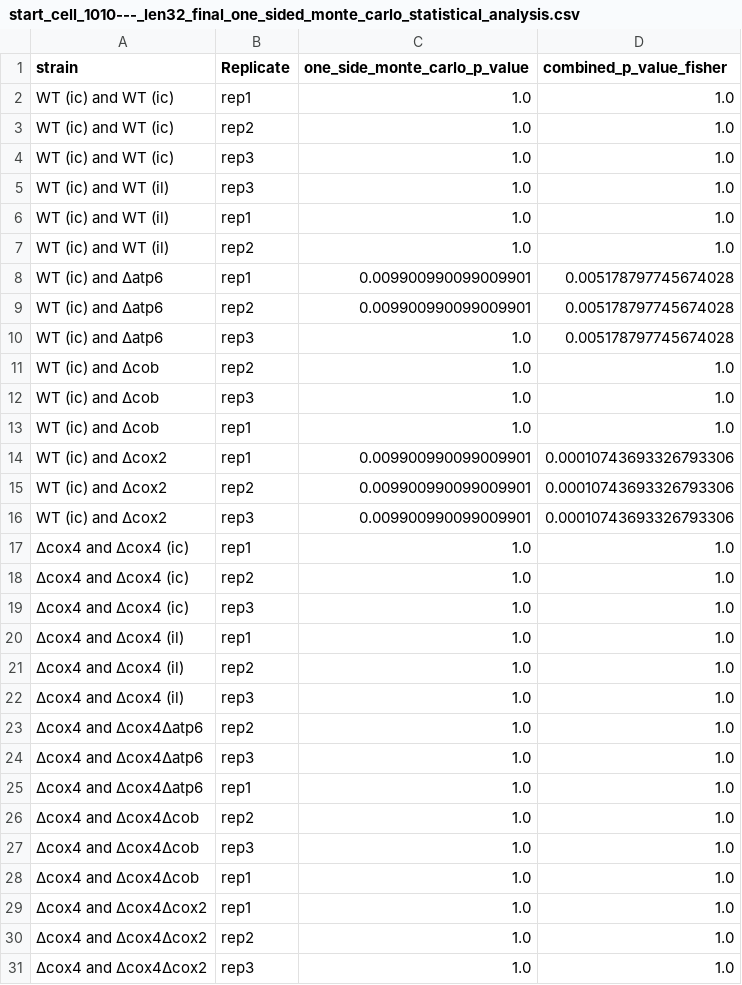
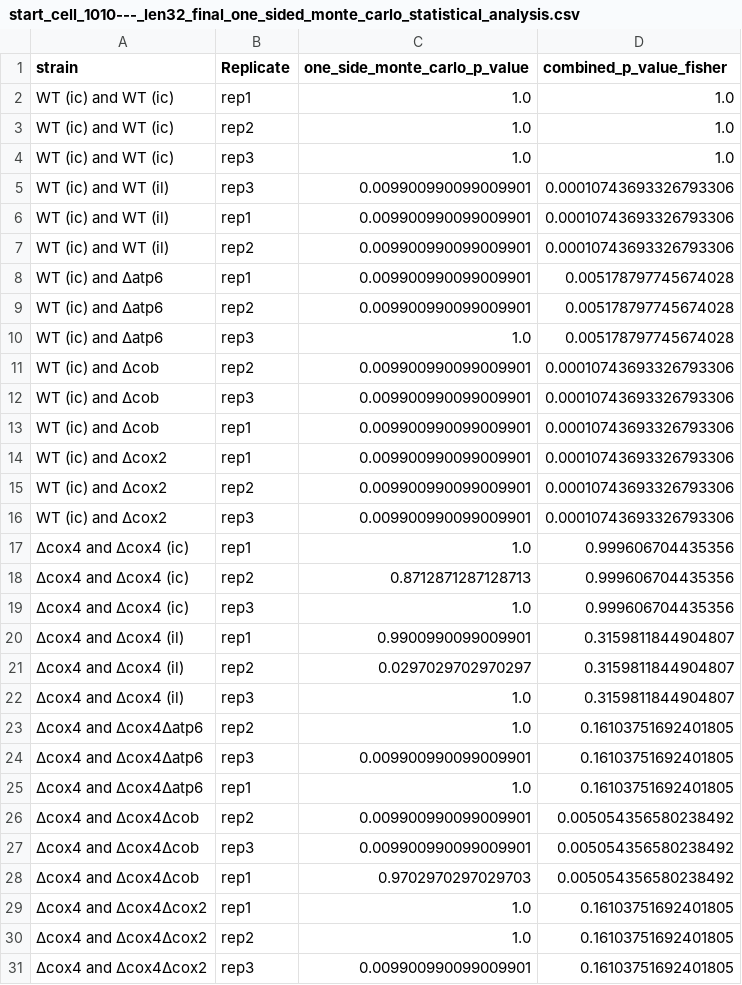
Before and after one commit to SchmollerLab/yeast_mito_segregation_with_growth_rate, a CSV file: yeast_mito_segregation/segregation_simulator/tables_out/start_cell_1010---_len32_final_one_sided_monte_carlo_statistical_analysis.csv, drawn as a sheet; only a part is shown; the diff covers the shown part only.

Commit message:
fix: p-value calc for all strains

```diff
--- a/yeast_mito_segregation/segregation_simulator/tables_out/start_cell_1010---_len32_final_one_sided_monte_carlo_statistical_analysis.csv
+++ b/yeast_mito_segregation/segregation_simulator/tables_out/start_cell_1010---_len32_final_one_sided_monte_carlo_statistical_analysis.csv
@@ -4,5 +4,5 @@ WT (ic) and WT (ic),rep2,1.0,1.0
 WT (ic) and WT (ic),rep3,1.0,1.0
-WT (ic) and WT (il),rep3,1.0,1.0
-WT (ic) and WT (il),rep1,1.0,1.0
-WT (ic) and WT (il),rep2,1.0,1.0
+WT (ic) and WT (il),rep3,0.009900990099009901,0.00010743693326793306
+WT (ic) and WT (il),rep1,0.009900990099009901,0.00010743693326793306
+WT (ic) and WT (il),rep2,0.009900990099009901,0.00010743693326793306
 WT (ic) and ∆atp6,rep1,0.009900990099009901,0.005178797745674028
@@ -10,5 +10,5 @@ WT (ic) and ∆atp6,rep2,0.009900990099009901,0.005178797745674028
 WT (ic) and ∆atp6,rep3,1.0,0.005178797745674028
-WT (ic) and ∆cob,rep2,1.0,1.0
-WT (ic) and ∆cob,rep3,1.0,1.0
-WT (ic) and ∆cob,rep1,1.0,1.0
+WT (ic) and ∆cob,rep2,0.009900990099009901,0.00010743693326793306
+WT (ic) and ∆cob,rep3,0.009900990099009901,0.00010743693326793306
+WT (ic) and ∆cob,rep1,0.009900990099009901,0.00010743693326793306
 WT (ic) and ∆cox2,rep1,0.009900990099009901,0.00010743693326793306
@@ -16,16 +16,16 @@ WT (ic) and ∆cox2,rep2,0.009900990099009901,0.00010743693326793306
 WT (ic) and ∆cox2,rep3,0.009900990099009901,0.00010743693326793306
-∆cox4 and ∆cox4 (ic),rep1,1.0,1.0
-∆cox4 and ∆cox4 (ic),rep2,1.0,1.0
-∆cox4 and ∆cox4 (ic),rep3,1.0,1.0
-∆cox4 and ∆cox4 (il),rep1,1.0,1.0
-∆cox4 and ∆cox4 (il),rep2,1.0,1.0
-∆cox4 and ∆cox4 (il),rep3,1.0,1.0
-∆cox4 and ∆cox4∆atp6,rep2,1.0,1.0
-∆cox4 and ∆cox4∆atp6,rep3,1.0,1.0
-∆cox4 and ∆cox4∆atp6,rep1,1.0,1.0
-∆cox4 and ∆cox4∆cob,rep2,1.0,1.0
-∆cox4 and ∆cox4∆cob,rep3,1.0,1.0
-∆cox4 and ∆cox4∆cob,rep1,1.0,1.0
-∆cox4 and ∆cox4∆cox2,rep1,1.0,1.0
-∆cox4 and ∆cox4∆cox2,rep2,1.0,1.0
-∆cox4 and ∆cox4∆cox2,rep3,1.0,1.0
+∆cox4 and ∆cox4 (ic),rep1,1.0,0.999606704435356
+∆cox4 and ∆cox4 (ic),rep2,0.8712871287128713,0.999606704435356
+∆cox4 and ∆cox4 (ic),rep3,1.0,0.999606704435356
+∆cox4 and ∆cox4 (il),rep1,0.9900990099009901,0.3159811844904807
+∆cox4 and ∆cox4 (il),rep2,0.0297029702970297,0.3159811844904807
+∆cox4 and ∆cox4 (il),rep3,1.0,0.3159811844904807
+∆cox4 and ∆cox4∆atp6,rep2,1.0,0.16103751692401805
+∆cox4 and ∆cox4∆atp6,rep3,0.009900990099009901,0.16103751692401805
+∆cox4 and ∆cox4∆atp6,rep1,1.0,0.16103751692401805
+∆cox4 and ∆cox4∆cob,rep2,0.009900990099009901,0.005054356580238492
+∆cox4 and ∆cox4∆cob,rep3,0.009900990099009901,0.005054356580238492
+∆cox4 and ∆cox4∆cob,rep1,0.9702970297029703,0.005054356580238492
+∆cox4 and ∆cox4∆cox2,rep1,1.0,0.16103751692401805
+∆cox4 and ∆cox4∆cox2,rep2,1.0,0.16103751692401805
+∆cox4 and ∆cox4∆cox2,rep3,0.009900990099009901,0.16103751692401805
```
Also changed, not shown: 12 edited cells elsewhere in this file, 1 other file.
